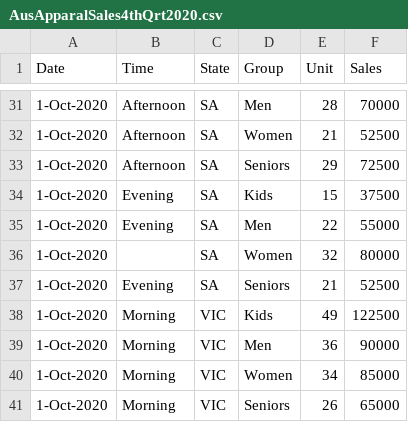
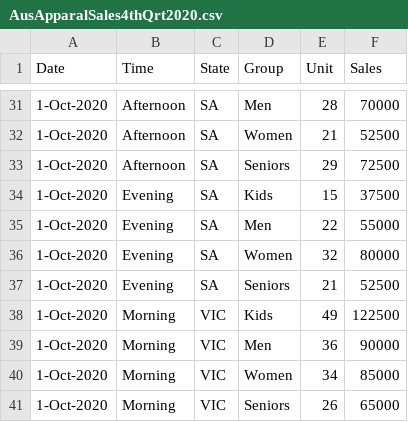
Before and after one commit to pranabbijoypuri/Python-Training, a CSV file: Projects/Sales Analysis/Data/AusApparalSales4thQrt2020.csv, drawn as a sheet; only a part is shown, gaps mark what is left out.

Commit message:
1st draft of the project done

```diff
--- a/Projects/Sales Analysis/Data/AusApparalSales4thQrt2020.csv
+++ b/Projects/Sales Analysis/Data/AusApparalSales4thQrt2020.csv
@@ -35,3 +35,3 @@ Date,Time,State,Group,Unit,Sales
 1-Oct-2020, Evening, SA, Men, 22, 55000
-1-Oct-2020,, SA, Women, 32, 80000
+1-Oct-2020, Evening, SA, Women, 32, 80000
 1-Oct-2020, Evening, SA, Seniors, 21, 52500
```
Also changed, not shown: 1 other file.
